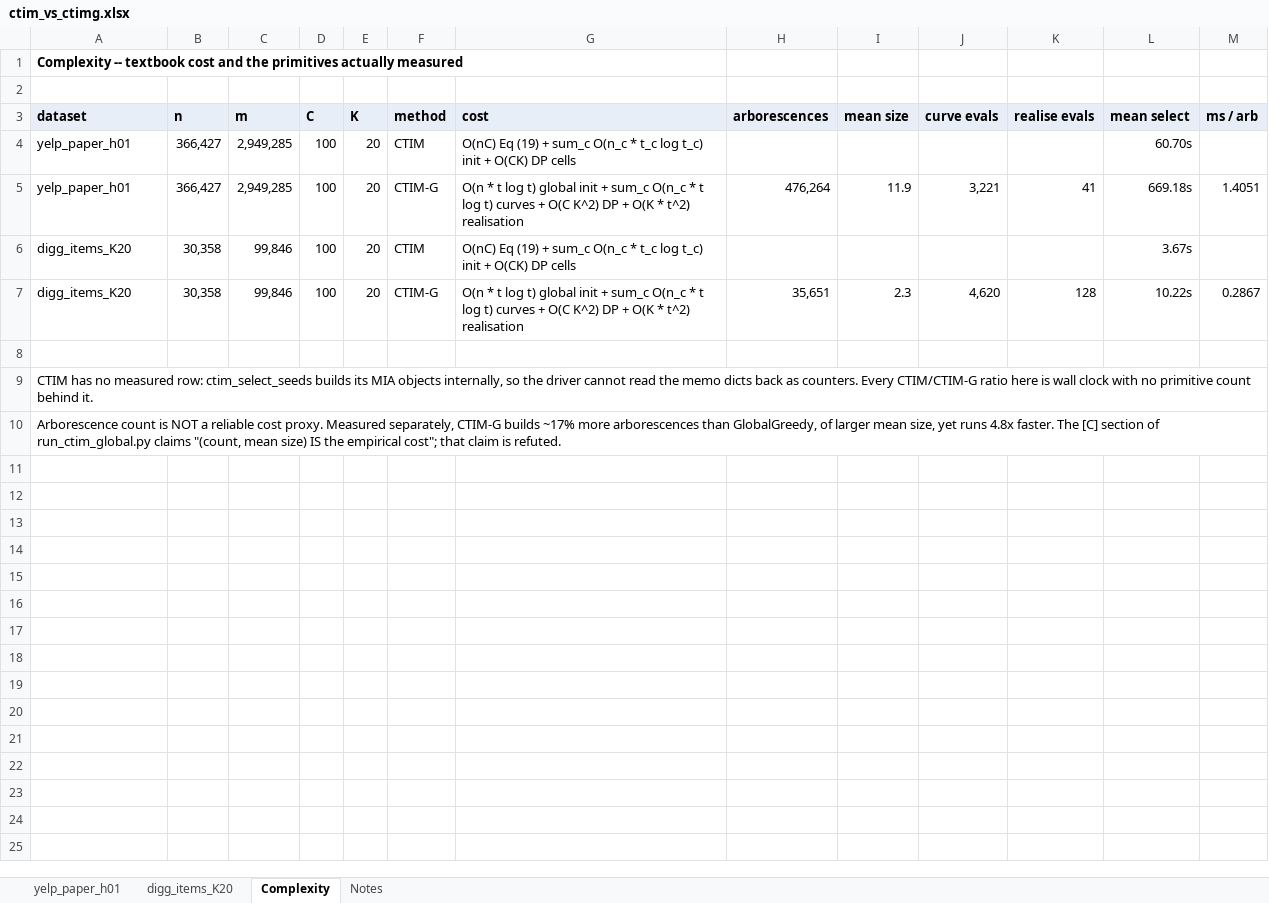
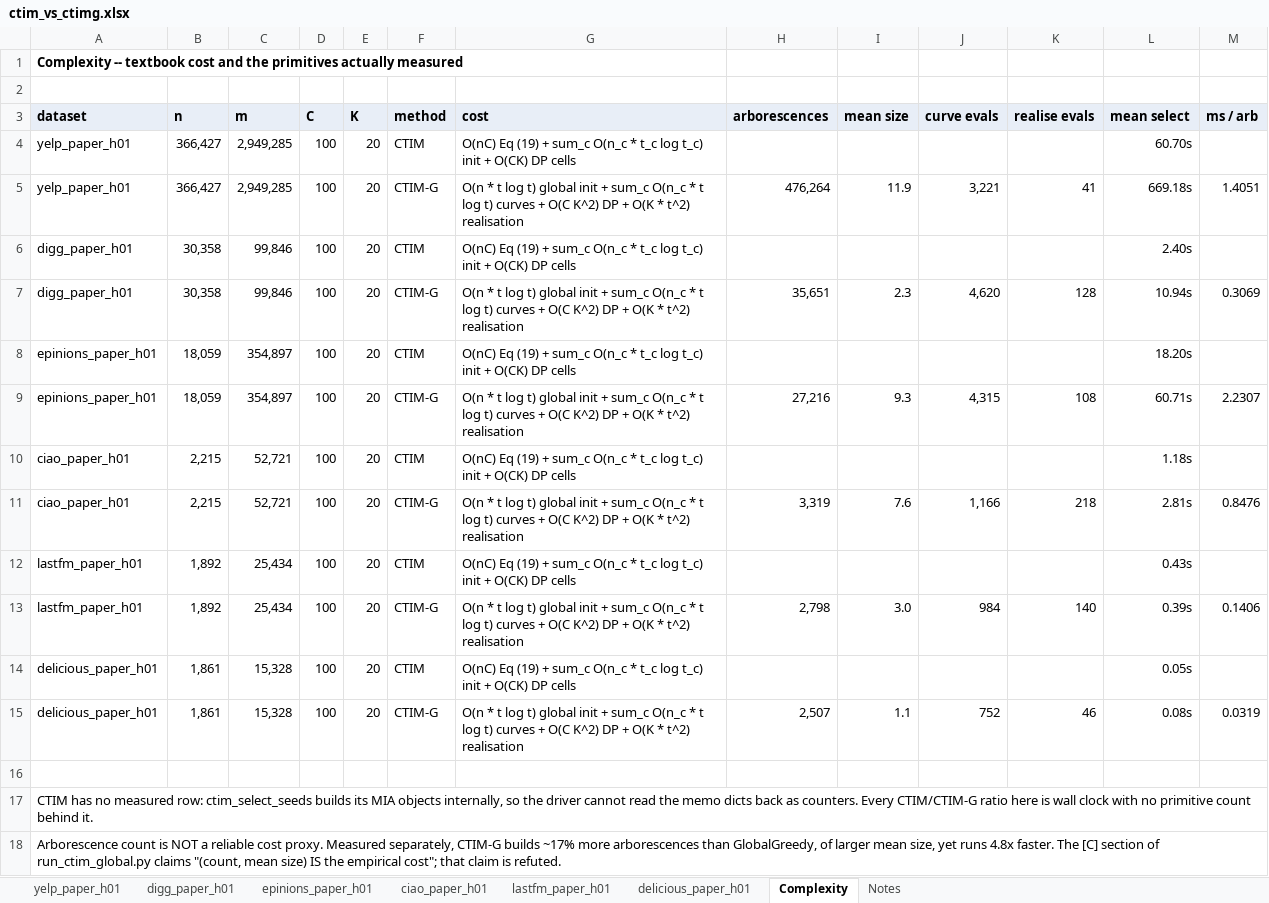
Before and after one commit to CTAURA/marketing-im, an Excel workbook: results/ctim_vs_ctimg.xlsx, sheet Complexity, drawn as a sheet; values as stored, in another font and other column widths than the file's, no borders; the diff names each change by its address in the sheet, - before the commit and + after, or states it on an @@ line.

```diff
--- a/results/ctim_vs_ctimg.xlsx (sheet Complexity)
+++ b/results/ctim_vs_ctimg.xlsx (sheet Complexity)
-sheet tab: digg_items_K20
+sheet tab: digg_paper_h01
+sheet tab: epinions_paper_h01
+sheet tab: ciao_paper_h01
+sheet tab: lastfm_paper_h01
+sheet tab: delicious_paper_h01
-A6:A7 (dataset): digg_items_K20
+A6:A7 (dataset): digg_paper_h01
-L6 (mean select): 3.67s
+L6 (mean select): 2.40s
-L7 (mean select): 10.22s
+L7 (mean select): 10.94s
-M7 (ms / arb): 0.2867
+M7 (ms / arb): 0.3069
+row 8: epinions_paper_h01 | 18,059 | 354,897 | 100 | 20 | CTIM | O(nC) Eq (19) + sum_c O(n_c * t_c log t_c) init + O(CK) DP cells |  |  |  |  | 18.20s
+row 9: epinions_paper_h01 | 18,059 | 354,897 | 100 | 20 | CTIM-G | O(n * t log t) global init + sum_c O(n_c * t log t) curves + O(C K^2) DP + O(K * t^2) realisation | 27,216 | 9.3 | 4,315 | 108 | 60.71s | 2.2307
+row 10: ciao_paper_h01 | 2,215 | 52,721 | 100 | 20 | CTIM | O(nC) Eq (19) + sum_c O(n_c * t_c log t_c) init + O(CK) DP cells |  |  |  |  | 1.18s
+row 11: ciao_paper_h01 | 2,215 | 52,721 | 100 | 20 | CTIM-G | O(n * t log t) global init + sum_c O(n_c * t log t) curves + O(C K^2) DP + O(K * t^2) realisation | 3,319 | 7.6 | 1,166 | 218 | 2.81s | 0.8476
+row 12: lastfm_paper_h01 | 1,892 | 25,434 | 100 | 20 | CTIM | O(nC) Eq (19) + sum_c O(n_c * t_c log t_c) init + O(CK) DP cells |  |  |  |  | 0.43s
+row 13: lastfm_paper_h01 | 1,892 | 25,434 | 100 | 20 | CTIM-G | O(n * t log t) global init + sum_c O(n_c * t log t) curves + O(C K^2) DP + O(K * t^2) realisation | 2,798 | 3.0 | 984 | 140 | 0.39s | 0.1406
+row 14: delicious_paper_h01 | 1,861 | 15,328 | 100 | 20 | CTIM | O(nC) Eq (19) + sum_c O(n_c * t_c log t_c) init + O(CK) DP cells |  |  |  |  | 0.05s
+row 15: delicious_paper_h01 | 1,861 | 15,328 | 100 | 20 | CTIM-G | O(n * t log t) global init + sum_c O(n_c * t log t) curves + O(C K^2) DP + O(K * t^2) realisation | 2,507 | 1.1 | 752 | 46 | 0.08s | 0.0319
```
Also changed, not shown: sheet digg_paper_h01, 31 other files.
